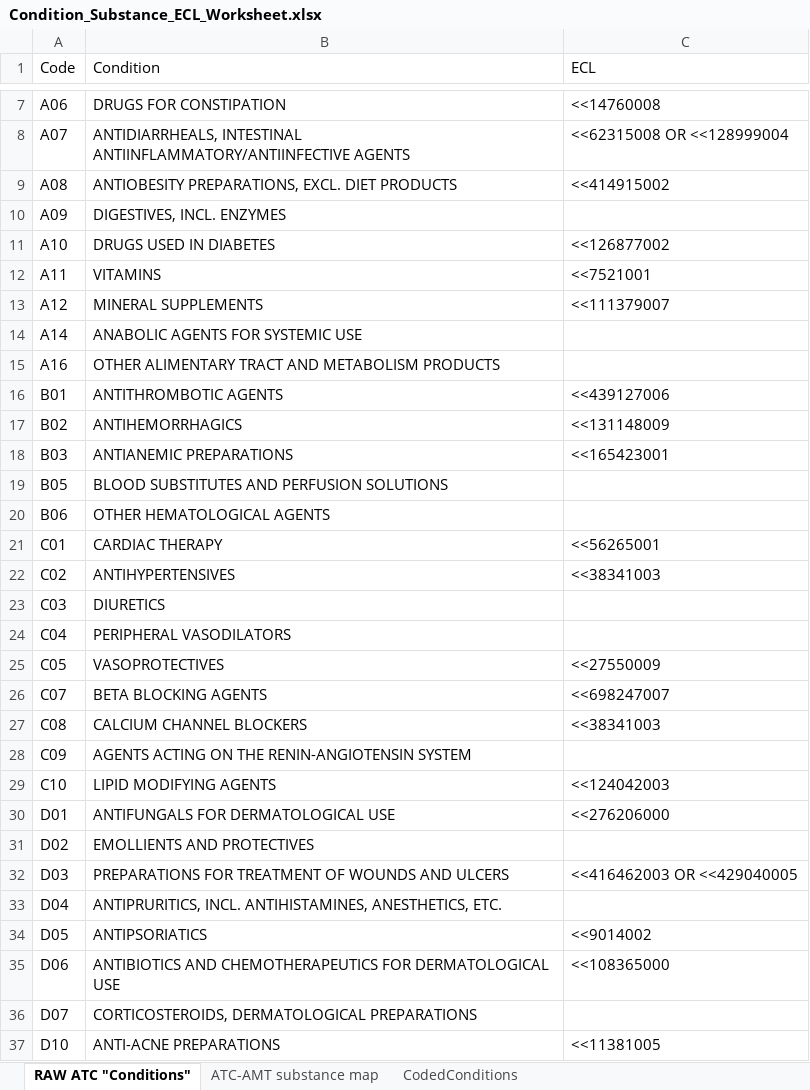
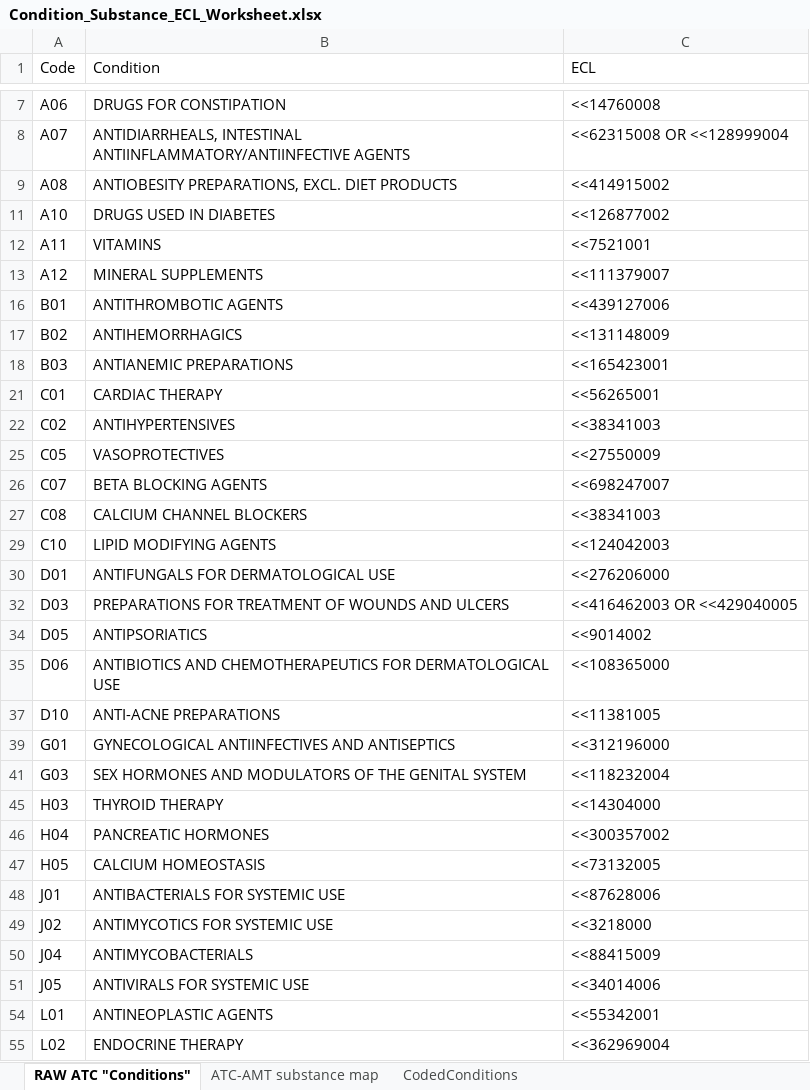
Before and after one commit to MattCordell/DataGenerator, an Excel workbook: MedGenerator/Data/Condition_Substance_ECL_Worksheet.xlsx, sheet RAW ATC "Conditions", drawn as a sheet; only a part is shown, gaps mark what is left out; the shorter side is filled out with more unchanged rows; values as stored, in another font and other column widths than the file's, no borders; removed rows and columns are numbered as before the commit, all else as after; the diff covers the shown part only; the diff names each change by its address in the sheet, - before the commit and + after, or states it on an @@ line.

```diff
--- a/MedGenerator/Data/Condition_Substance_ECL_Worksheet.xlsx (sheet RAW ATC "Conditions")
+++ b/MedGenerator/Data/Condition_Substance_ECL_Worksheet.xlsx (sheet RAW ATC "Conditions")
@@ row 10 hidden: A09 | DIGESTIVES, INCL. ENZYMES @@
@@ row 14 hidden: A14 | ANABOLIC AGENTS FOR SYSTEMIC USE @@
@@ row 15 hidden: A16 | OTHER ALIMENTARY TRACT AND METABOLISM PRODUCTS @@
@@ row 19 hidden: B05 | BLOOD SUBSTITUTES AND PERFUSION SOLUTIONS @@
@@ row 20 hidden: B06 | OTHER HEMATOLOGICAL AGENTS @@
@@ row 23 hidden: C03 | DIURETICS @@
@@ row 24 hidden: C04 | PERIPHERAL VASODILATORS @@
@@ row 28 hidden: C09 | AGENTS ACTING ON THE RENIN-ANGIOTENSIN SYSTEM @@
@@ row 31 hidden: D02 | EMOLLIENTS AND PROTECTIVES @@
@@ row 33 hidden: D04 | ANTIPRURITICS, INCL. ANTIHISTAMINES, ANESTHETICS, ETC. @@
@@ row 36 hidden: D07 | CORTICOSTEROIDS, DERMATOLOGICAL PREPARATIONS @@
```
Also changed, not shown: 10 added rows, 1 removed row and 16 hidden or unhidden rows elsewhere in this sheet, sheet ATC-AMT substance map, sheet CodedConditions, formulas that keep their value, 1 other file.
